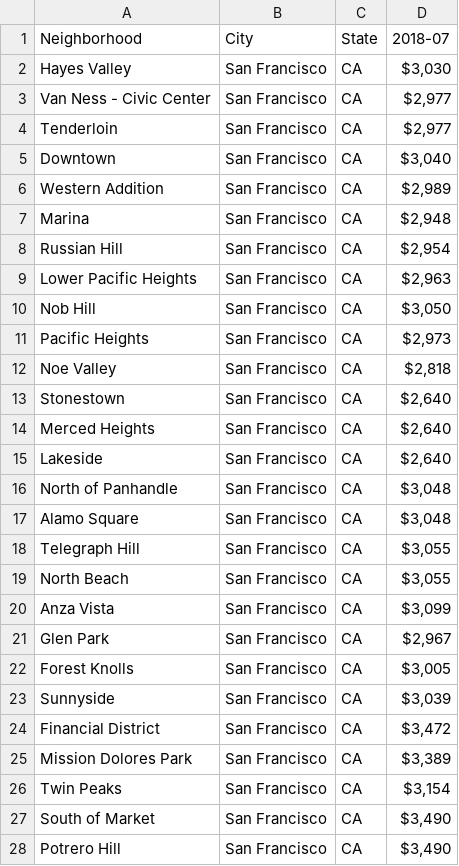
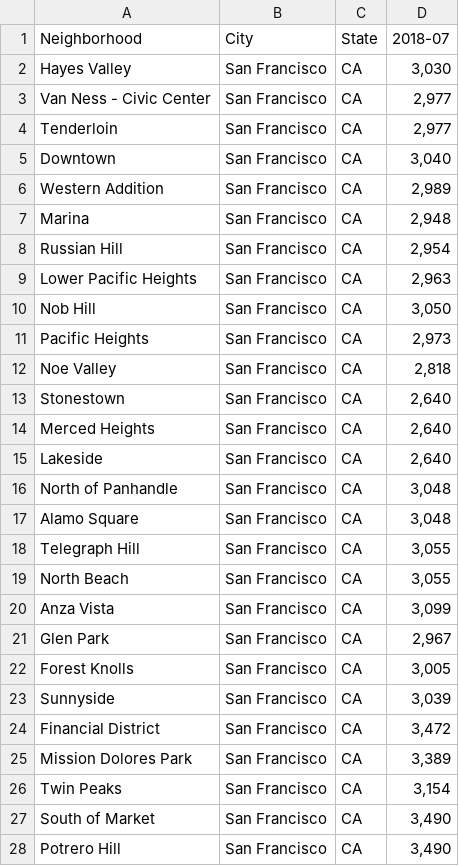
Before and after one commit to Auxilin/Battle-of-Neighborhoods-for-new-Restaurant-location, a CSV file: SFRent_Dataset.csv, drawn as a sheet; only a part is shown; the diff covers the shown part only.

Commit message:
Update SFRent_Dataset.csv

```diff
--- a/SFRent_Dataset.csv
+++ b/SFRent_Dataset.csv
@@ -1,28 +1,28 @@
 Neighborhood,City,State,2018-07
-Hayes Valley,San Francisco,CA,"$3,030"
-Van Ness - Civic Center,San Francisco,CA,"$2,977"
-Tenderloin,San Francisco,CA,"$2,977"
-Downtown,San Francisco,CA,"$3,040"
-Western Addition,San Francisco,CA,"$2,989"
-Marina,San Francisco,CA,"$2,948"
-Russian Hill,San Francisco,CA,"$2,954"
-Lower Pacific Heights,San Francisco,CA,"$2,963"
-Nob Hill,San Francisco,CA,"$3,050"
-Pacific Heights,San Francisco,CA,"$2,973"
-Noe Valley,San Francisco,CA,"$2,818"
-Stonestown,San Francisco,CA,"$2,640"
-Merced Heights,San Francisco,CA,"$2,640"
-Lakeside,San Francisco,CA,"$2,640"
-North of Panhandle,San Francisco,CA,"$3,048"
-Alamo Square,San Francisco,CA,"$3,048"
-Telegraph Hill,San Francisco,CA,"$3,055"
-North Beach,San Francisco,CA,"$3,055"
-Anza Vista,San Francisco,CA,"$3,099"
-Glen Park,San Francisco,CA,"$2,967"
-Forest Knolls,San Francisco,CA,"$3,005"
-Sunnyside,San Francisco,CA,"$3,039"
-Financial District,San Francisco,CA,"$3,472"
-Mission Dolores Park,San Francisco,CA,"$3,389"
-Twin Peaks,San Francisco,CA,"$3,154"
-South of Market,San Francisco,CA,"$3,490"
-Potrero Hill,San Francisco,CA,"$3,490"
+Hayes Valley,San Francisco,CA,"3,030"
+Van Ness - Civic Center,San Francisco,CA,"2,977"
+Tenderloin,San Francisco,CA,"2,977"
+Downtown,San Francisco,CA,"3,040"
+Western Addition,San Francisco,CA,"2,989"
+Marina,San Francisco,CA,"2,948"
+Russian Hill,San Francisco,CA,"2,954"
+Lower Pacific Heights,San Francisco,CA,"2,963"
+Nob Hill,San Francisco,CA,"3,050"
+Pacific Heights,San Francisco,CA,"2,973"
+Noe Valley,San Francisco,CA,"2,818"
+Stonestown,San Francisco,CA,"2,640"
+Merced Heights,San Francisco,CA,"2,640"
+Lakeside,San Francisco,CA,"2,640"
+North of Panhandle,San Francisco,CA,"3,048"
+Alamo Square,San Francisco,CA,"3,048"
+Telegraph Hill,San Francisco,CA,"3,055"
+North Beach,San Francisco,CA,"3,055"
+Anza Vista,San Francisco,CA,"3,099"
+Glen Park,San Francisco,CA,"2,967"
+Forest Knolls,San Francisco,CA,"3,005"
+Sunnyside,San Francisco,CA,"3,039"
+Financial District,San Francisco,CA,"3,472"
+Mission Dolores Park,San Francisco,CA,"3,389"
+Twin Peaks,San Francisco,CA,"3,154"
+South of Market,San Francisco,CA,"3,490"
+Potrero Hill,San Francisco,CA,"3,490"
```
Also changed, not shown: 8 edited cells elsewhere in this file.
